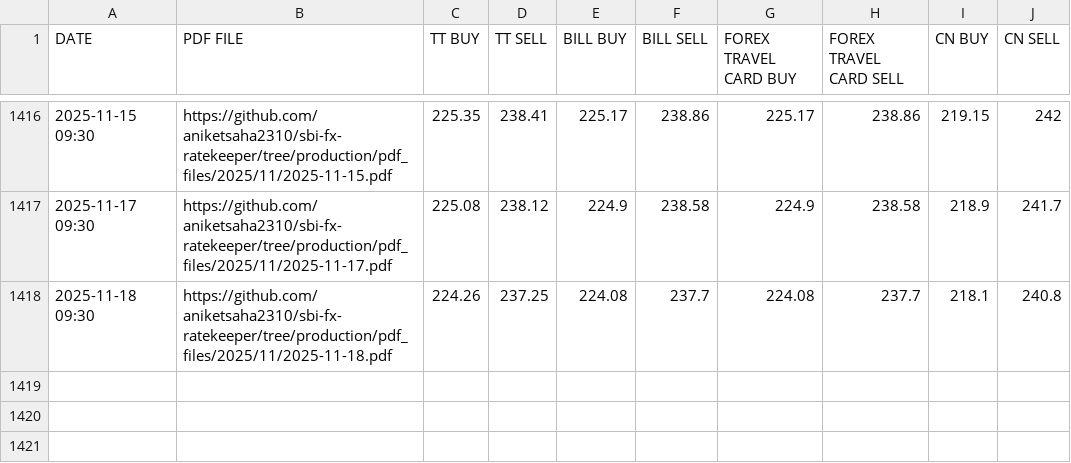
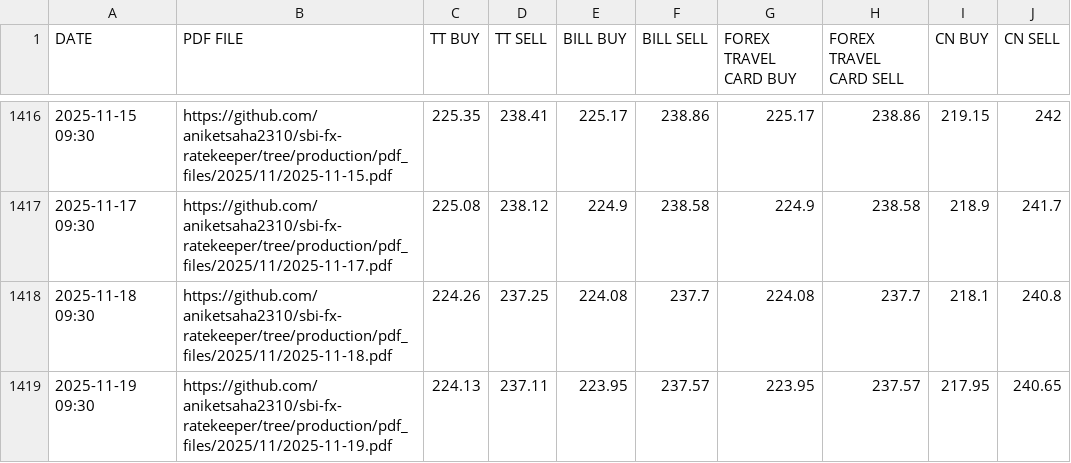
Before and after one commit to aniketsaha2310/sbi-fx-ratekeeper, a CSV file: csv_files/SBI_REFERENCE_RATES_OMR.csv, drawn as a sheet; only a part is shown, gaps mark what is left out.

```diff
--- a/csv_files/SBI_REFERENCE_RATES_OMR.csv
+++ b/csv_files/SBI_REFERENCE_RATES_OMR.csv
@@ -1418 +1418,2 @@ DATE,PDF FILE,TT BUY,TT SELL,BILL BUY,BILL SELL,FOREX TRAVEL CARD BUY,FOREX TRAV
 2025-11-18 09:30,https://github.com/aniketsaha2310/sbi-fx-ratekeeper/tree/production/pdf_files/2025/11/2025-11-18.pdf,224.26,237.25,224.08,237.7,224.08,237.7,218.1,240.8
+2025-11-19 09:30,https://github.com/aniketsaha2310/sbi-fx-ratekeeper/tree/production/pdf_files/2025/11/2025-11-19.pdf,224.13,237.11,223.95,237.57,223.95,237.57,217.95,240.65
```
Also changed, not shown: csv_files/SBI_REFERENCE_RATES_BHD.csv, csv_files/SBI_REFERENCE_RATES_CHF.csv, 30 other files.
